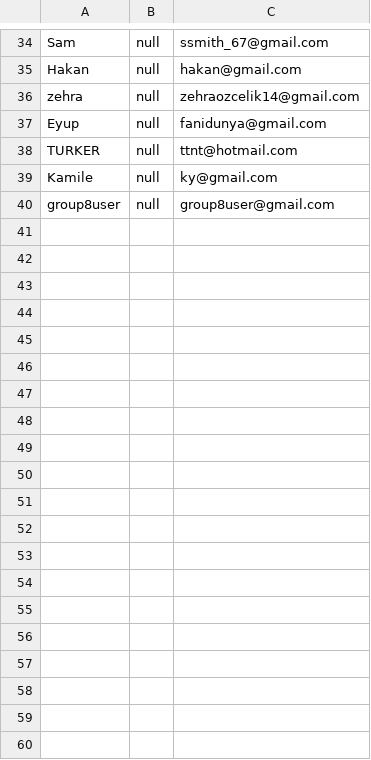
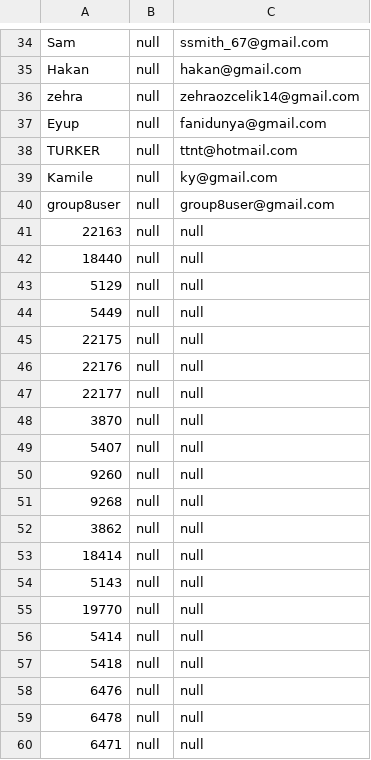
Before and after one commit to emreduman3000/GMIBANK, a CSV file: us_20.csv, drawn as a sheet; only a part is shown, gaps mark what is left out; the diff names each change by its address in the sheet, - before the commit and + after, or states it on an @@ line.

```diff
--- a/us_20.csv
+++ b/us_20.csv
+row 41: 22163 | null | null
+row 42: 18440 | null | null
+row 43: 5129 | null | null
+row 44: 5449 | null | null
+row 45: 22175 | null | null
+row 46: 22176 | null | null
+row 47: 22177 | null | null
+row 48: 3870 | null | null
+row 49: 5407 | null | null
+row 50: 9260 | null | null
+row 51: 9268 | null | null
+row 52: 3862 | null | null
+row 53: 18414 | null | null
+row 54: 5143 | null | null
+row 55: 19770 | null | null
+row 56: 5414 | null | null
+row 57: 5418 | null | null
+row 58: 6476 | null | null
+row 59: 6478 | null | null
+row 60: 6471 | null | null
```
Also changed, not shown: 41 other files.
